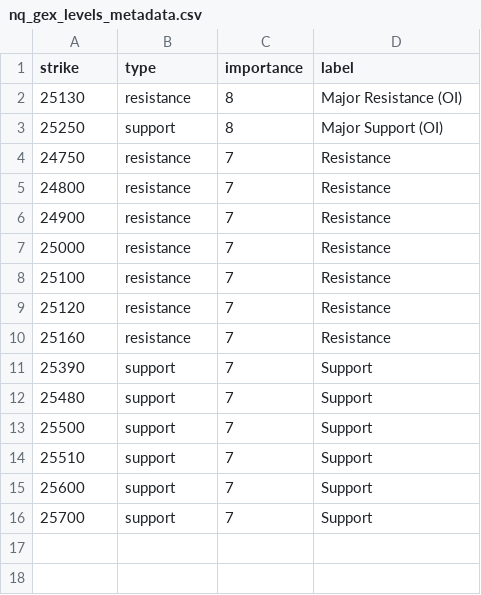
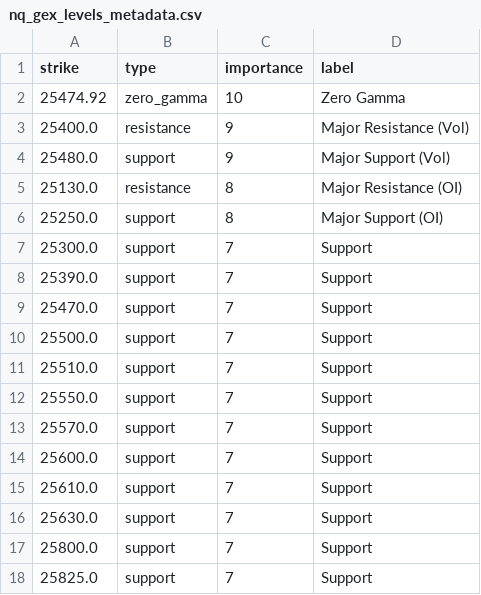
Before and after one commit to enzocosson/seed_enzocosson_gex, a CSV file: nq_gex_levels_metadata.csv, drawn as a sheet.

```diff
--- a/nq_gex_levels_metadata.csv
+++ b/nq_gex_levels_metadata.csv
@@ -1,16 +1,18 @@
 strike,type,importance,label
-25130,resistance,8,Major Resistance (OI)
-25250,support,8,Major Support (OI)
-24750,resistance,7,Resistance
-24800,resistance,7,Resistance
-24900,resistance,7,Resistance
-25000,resistance,7,Resistance
-25100,resistance,7,Resistance
-25120,resistance,7,Resistance
-25160,resistance,7,Resistance
-25390,support,7,Support
-25480,support,7,Support
-25500,support,7,Support
-25510,support,7,Support
-25600,support,7,Support
-25700,support,7,Support
+25474.92,zero_gamma,10,Zero Gamma
+25400.0,resistance,9,Major Resistance (Vol)
+25480.0,support,9,Major Support (Vol)
+25130.0,resistance,8,Major Resistance (OI)
+25250.0,support,8,Major Support (OI)
+25300.0,support,7,Support
+25390.0,support,7,Support
+25470.0,support,7,Support
+25500.0,support,7,Support
+25510.0,support,7,Support
+25550.0,support,7,Support
+25570.0,support,7,Support
+25600.0,support,7,Support
+25610.0,support,7,Support
+25630.0,support,7,Support
+25800.0,support,7,Support
+25825.0,support,7,Support
```
Also changed, not shown: es_gex_levels_metadata.csv, 3 other files.
